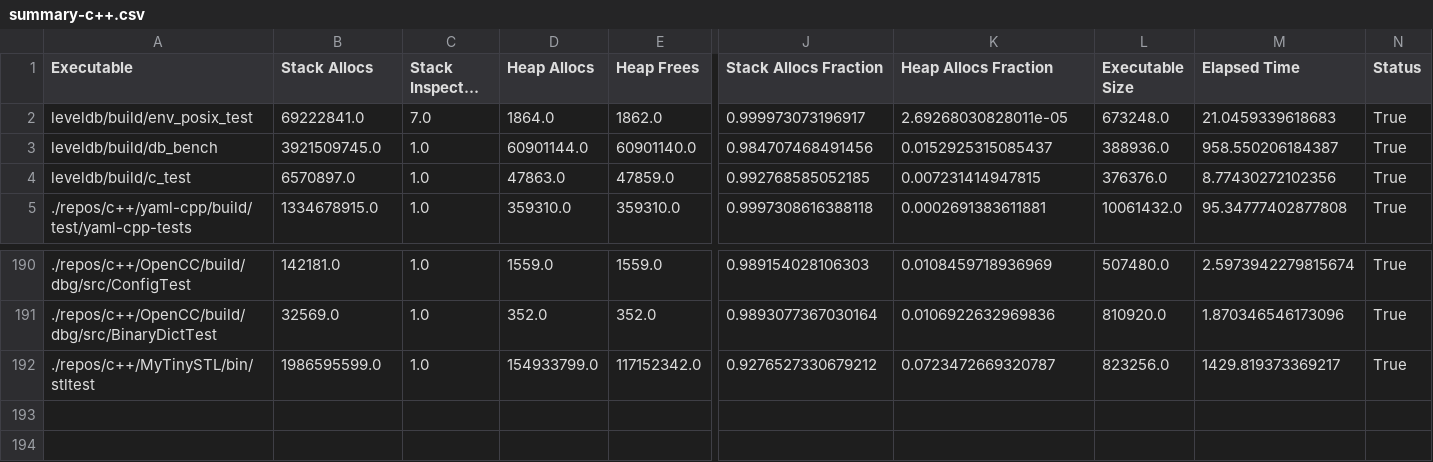
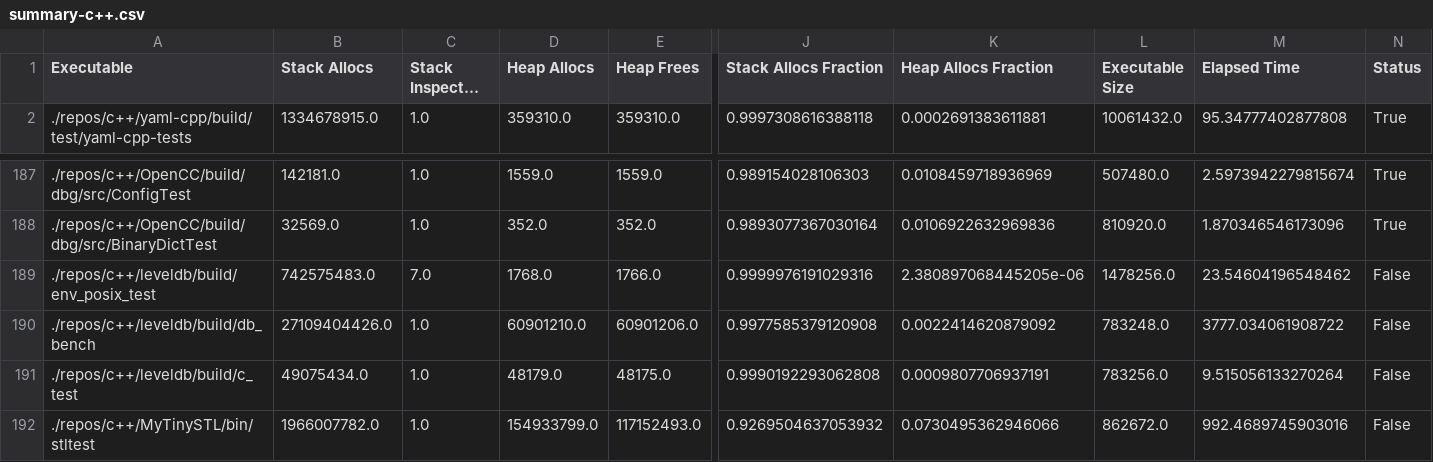
Before and after one commit to c71n93/alloc-inspector, a CSV file: results/c++/summary-c++.csv, drawn as a sheet; only a part is shown, gaps mark what is left out; long unchanged cells end in …; removed rows and columns are numbered as before the commit, all else as after; rows hold the shown columns only; the diff names each change by its address in the sheet, - before the commit and + after, or states it on an @@ line.

```diff
--- a/results/c++/summary-c++.csv
+++ b/results/c++/summary-c++.csv
-row 2: leveldb/build/env_posix_test | 69222841.0 | 7.0 | 1864.0 | 1862.0 | 0.999973073196917 | 2.69268030828011e-05 | 673248.0 | 21.0459339618683 | True
-row 3: leveldb/build/db_bench | 3921509745.0 | 1.0 | 60901144.0 | 60901140.0 | 0.984707468491456 | 0.0152925315085437 | 388936.0 | 958.550206184387 | True
-row 4: leveldb/build/c_test | 6570897.0 | 1.0 | 47863.0 | 47859.0 | 0.992768585052185 | 0.007231414947815 | 376376.0 | 8.77430272102356 | True
+row 189: ./repos/c++/leveldb/build/env_posix_test | 742575483.0 | 7.0 | 1768.0 | 1766.0 | 0.9999976191029316 | 2.380897068445205e-06 | 1478256.0 | 23.54604196548462 | False
+row 190: ./repos/c++/leveldb/build/db_bench | 27109404426.0 | 1.0 | 60901210.0 | 60901206.0 | 0.9977585379120908 | 0.0022414620879092 | 783248.0 | 3777.034061908722 | False
+row 191: ./repos/c++/leveldb/build/c_test | 49075434.0 | 1.0 | 48179.0 | 48175.0 | 0.9990192293062808 | 0.0009807706937191 | 783256.0 | 9.515056133270264 | False
-B192 (Stack Allocs): 1986595599.0
+B192 (Stack Allocs): 1966007782.0
-E192 (Heap Frees): 117152342.0
+E192 (Heap Frees): 117152493.0
-J192 (Stack Allocs Fraction): 0.9276527330679212
+J192 (Stack Allocs Fraction): 0.9269504637053932
-K192 (Heap Allocs Fraction): 0.0723472669320787
+K192 (Heap Allocs Fraction): 0.0730495362946066
-L192 (Executable Size): 823256.0
+L192 (Executable Size): 862672.0
-M192 (Elapsed Time): 1429.819373369217
+M192 (Elapsed Time): 992.4689745903016
-N192 (Status): True
+N192 (Status): False
```
Also changed, not shown: results/c++/MyTinySTL.csv, results/c++/OpenCC.csv, 13 other files.
